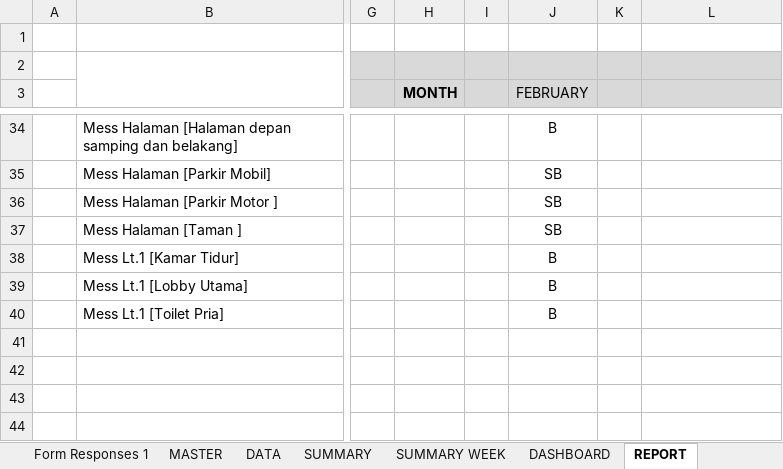
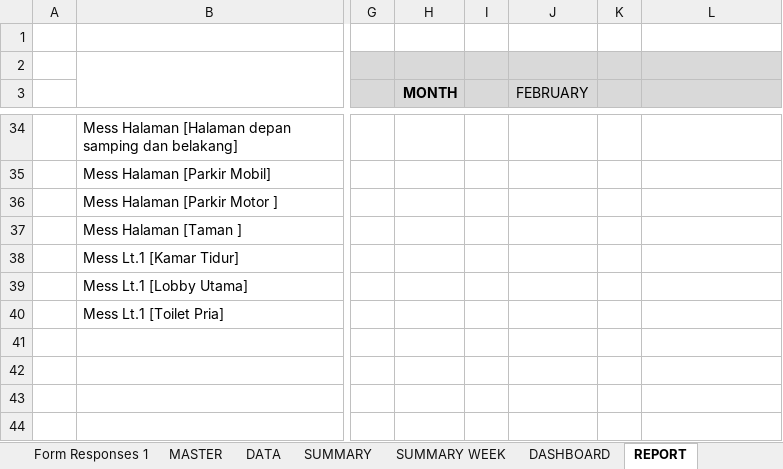
Before and after one commit to edwinsunardi86/AppRater, an Excel workbook: data brin/BRIN/DATA SOURCE/SUMSEL/SUMSEL - ARKENAS BALAR SUMSEL (Responses).xlsx, sheet REPORT, drawn as a sheet; only a part is shown, gaps mark what is left out; values as stored, in another font and other column widths than the file's, no borders; charts and pictures and conditional formats not drawn; the diff covers the shown part only; the diff names each change by its address in the sheet, - before the commit and + after, or states it on an @@ line.

```diff
--- a/data brin/BRIN/DATA SOURCE/SUMSEL/SUMSEL - ARKENAS BALAR SUMSEL (Responses).xlsx (sheet REPORT)
+++ b/data brin/BRIN/DATA SOURCE/SUMSEL/SUMSEL - ARKENAS BALAR SUMSEL (Responses).xlsx (sheet REPORT)
-J34 (FEBRUARY): B
+J34 (FEBRUARY): (empty)
-J35:J37 (FEBRUARY): SB
+J35:J37 (FEBRUARY): (empty)
-J38:J40 (FEBRUARY): B
+J38:J40 (FEBRUARY): (empty)
```
Also changed, not shown: 1 added row, 1 removed row and 19 edited cells elsewhere in this sheet, sheet DATA, sheet SUMMARY, sheet SUMMARY WEEK, sheet MONTHLY REPORT, sheet DASHBOARD, sheet Form Responses 1, formulas that keep their value, hidden cells, charts or pictures, data brin/BRIN/DATA SOURCE/SUMAPA/SUMAPA - ARKENAS BALAR MALUKU(Responses).xlsx, data brin/BRIN/DATA SOURCE/SUMAPA/SUMAPA - ARKENAS BALAR PAPUA (Responses).xlsx, 9 other files.
